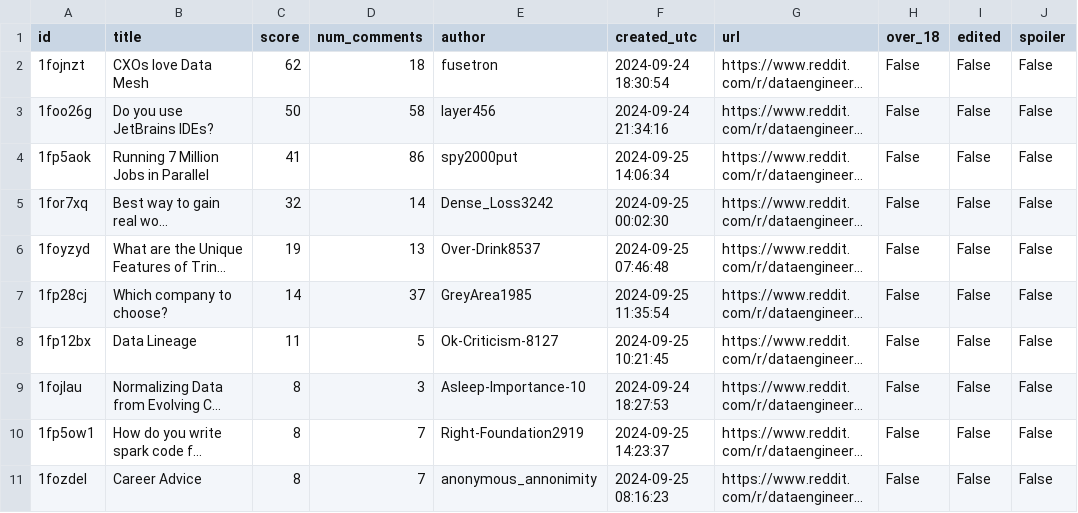
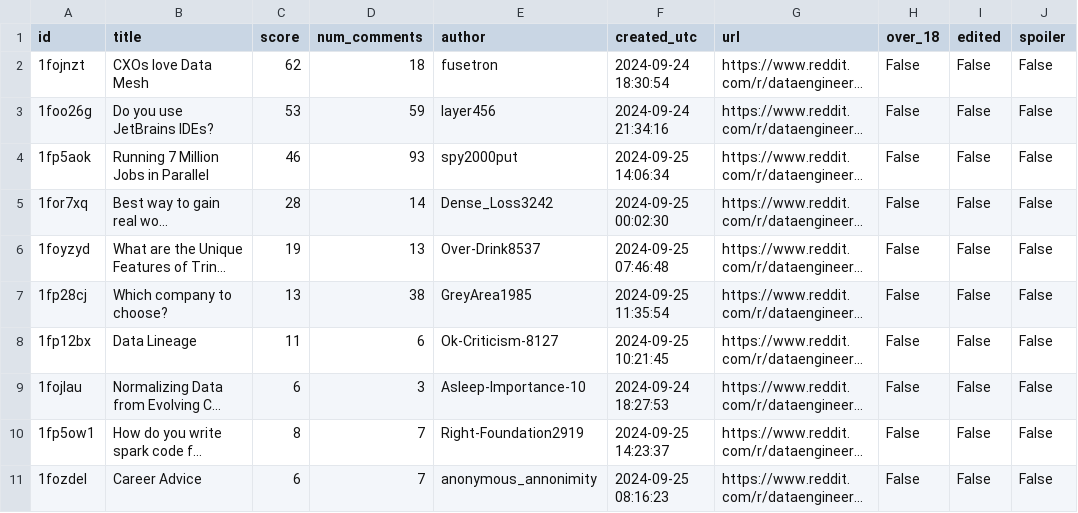
Before and after one commit to AbdelrahmanSharouda/reddit_datapipeline, a CSV file: data/output/reddit_20240925.csv, drawn as a sheet; only a part is shown; long unchanged cells end in …; the diff names each change by its address in the sheet, - before the commit and + after, or states it on an @@ line.

```diff
--- a/data/output/reddit_20240925.csv
+++ b/data/output/reddit_20240925.csv
-C3 (score): 50
+C3 (score): 53
-D3 (num_comments): 58
+D3 (num_comments): 59
-C4 (score): 41
+C4 (score): 46
-D4 (num_comments): 86
+D4 (num_comments): 93
-C5 (score): 32
+C5 (score): 28
-C7 (score): 14
+C7 (score): 13
-D7 (num_comments): 37
+D7 (num_comments): 38
-D8 (num_comments): 5
+D8 (num_comments): 6
-C9 (score): 8
+C9 (score): 6
-C11 (score): 8
+C11 (score): 6
```
Also changed, not shown: 3 other files.
